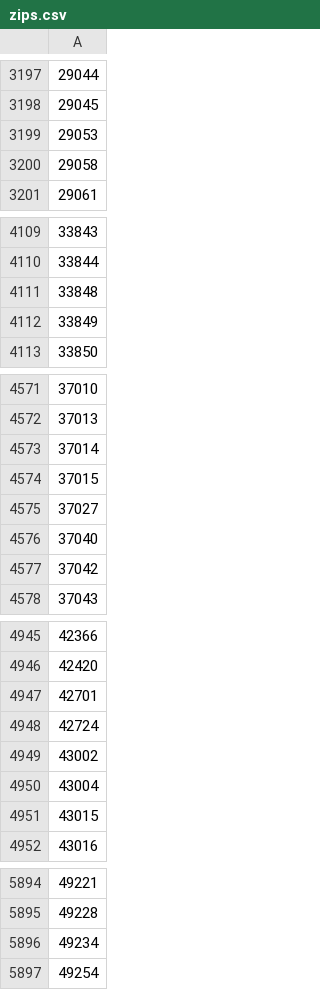
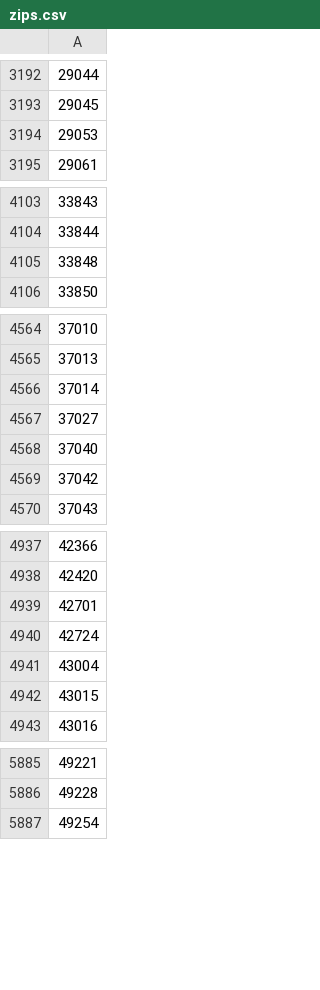
Before and after one commit to coopersigrist/SunSight, a CSV file: Data/Clean_Data/zips.csv, drawn as a sheet; only a part is shown, gaps mark what is left out; the diff covers the shown part only; the diff names each change by its address in the sheet, - before the commit and + after, or states it on an @@ line.

```diff
--- a/Data/Clean_Data/zips.csv
+++ b/Data/Clean_Data/zips.csv
-row 3200: 29058
-row 4112: 33849
-row 4574: 37015
-row 4949: 43002
-row 5896: 49234
```
Also changed, not shown: 10 removed rows elsewhere in this file, Data/Clean_Data/census_by_zip.csv, 7 other files.
